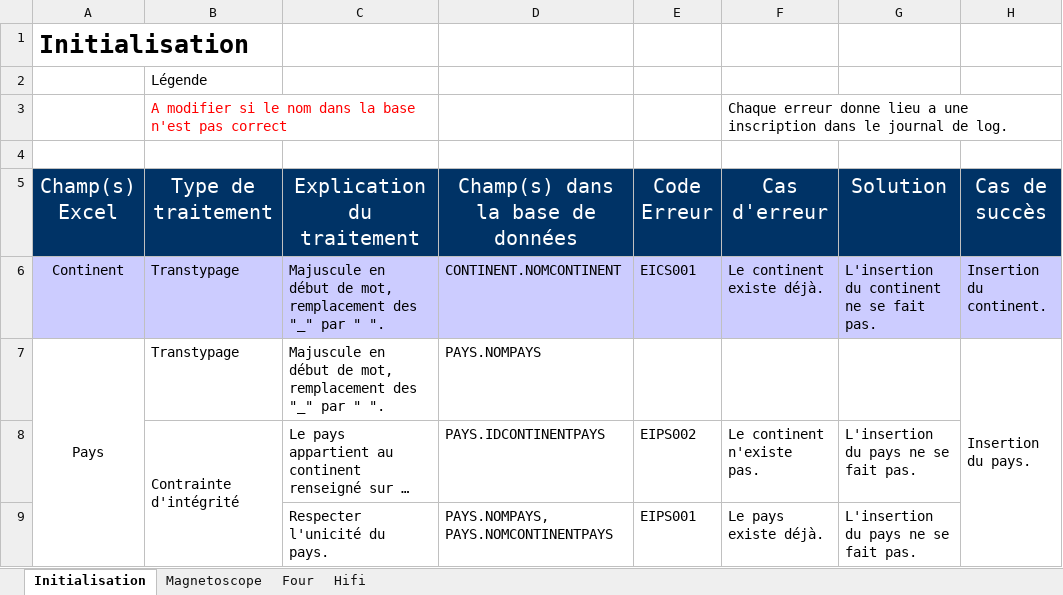
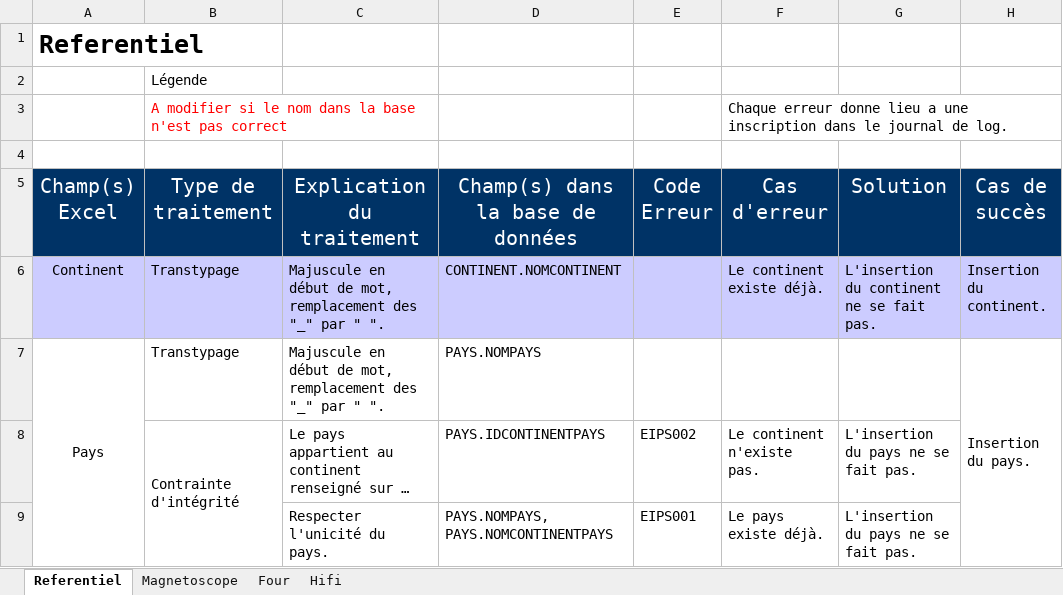
Before and after one commit to lobtec/dartiesgroupe2, an Excel workbook: ALIMENTATION/DartiesMatriceSourceCible2.xlsx, sheet Referentiel, drawn as a sheet; only a part is shown; long unchanged cells end in …; values as stored, in another font and other column widths than the file's, no borders; the diff names each change by its address in the sheet, - before the commit and + after, or states it on an @@ line.

```diff
--- a/ALIMENTATION/DartiesMatriceSourceCible2.xlsx (sheet Referentiel)
+++ b/ALIMENTATION/DartiesMatriceSourceCible2.xlsx (sheet Referentiel)
-sheet tab: Initialisation
+sheet tab: Referentiel
-A1 (Champ(s) Excel): Initialisation
+A1 (Champ(s) Excel): Referentiel
-E6 (Code Erreur): EICS001
+E6 (Code Erreur): (empty)
```
